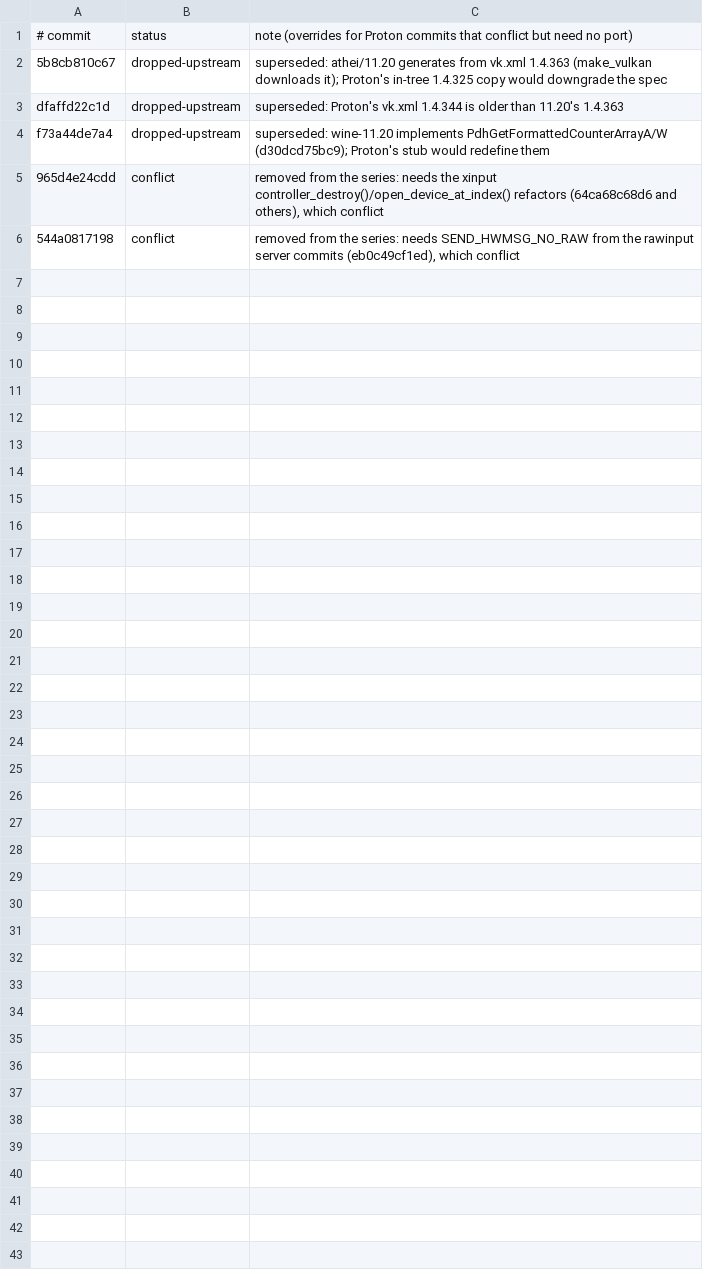
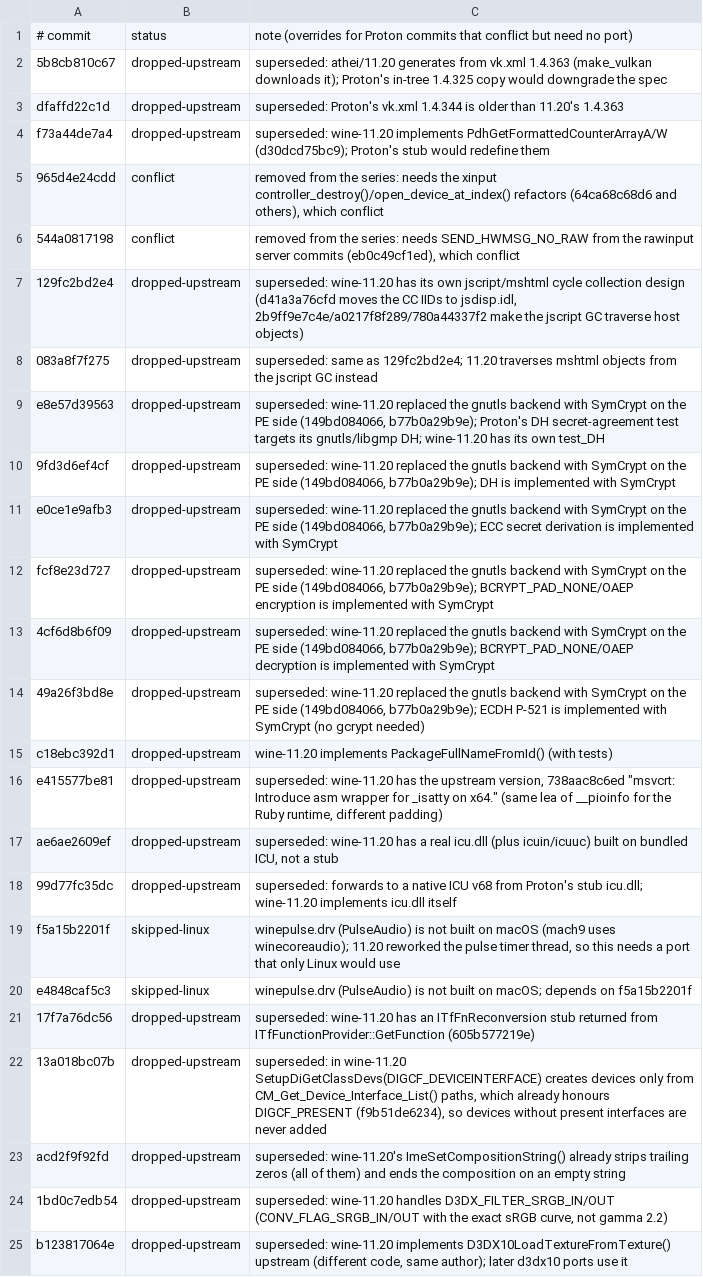
Before and after one commit to jesscarter/mproton, a TSV file: wine/scripts/manual-status.tsv, drawn as a sheet.

```diff
--- a/wine/scripts/manual-status.tsv
+++ b/wine/scripts/manual-status.tsv
@@ -6 +6,20 @@ f73a44de7a4	dropped-upstream	superseded: wine-11.20 implements PdhGetFormattedCo
 544a0817198	conflict	removed from the series: needs SEND_HWMSG_NO_RAW from the rawinput server commits (eb0c49cf1ed), which conflict
+129fc2bd2e4	dropped-upstream	superseded: wine-11.20 has its own jscript/mshtml cycle collection design (d41a3a76cfd moves the CC IIDs to jsdisp.idl, 2b9ff9e7c4e/a0217f8f289/780a44337f2 make the jscript GC traverse host objects)
+083a8f7f275	dropped-upstream	superseded: same as 129fc2bd2e4; 11.20 traverses mshtml objects from the jscript GC instead
+e8e57d39563	dropped-upstream	superseded: wine-11.20 replaced the gnutls backend with SymCrypt on the PE side (149bd084066, b77b0a29b9e); Proton's DH secret-agreement test targets its gnutls/libgmp DH; wine-11.20 has its own test_DH
+9fd3d6ef4cf	dropped-upstream	superseded: wine-11.20 replaced the gnutls backend with SymCrypt on the PE side (149bd084066, b77b0a29b9e); DH is implemented with SymCrypt
+e0ce1e9afb3	dropped-upstream	superseded: wine-11.20 replaced the gnutls backend with SymCrypt on the PE side (149bd084066, b77b0a29b9e); ECC secret derivation is implemented with SymCrypt
+fcf8e23d727	dropped-upstream	superseded: wine-11.20 replaced the gnutls backend with SymCrypt on the PE side (149bd084066, b77b0a29b9e); BCRYPT_PAD_NONE/OAEP encryption is implemented with SymCrypt
+4cf6d8b6f09	dropped-upstream	superseded: wine-11.20 replaced the gnutls backend with SymCrypt on the PE side (149bd084066, b77b0a29b9e); BCRYPT_PAD_NONE/OAEP decryption is implemented with SymCrypt
+49a26f3bd8e	dropped-upstream	superseded: wine-11.20 replaced the gnutls backend with SymCrypt on the PE side (149bd084066, b77b0a29b9e); ECDH P-521 is implemented with SymCrypt (no gcrypt needed)
+c18ebc392d1	dropped-upstream	wine-11.20 implements PackageFullNameFromId() (with tests)
+e415577be81	dropped-upstream	superseded: wine-11.20 has the upstream version, 738aac8c6ed "msvcrt: Introduce asm wrapper for _isatty on x64." (same lea of __pioinfo for the Ruby runtime, different padding)
+ae6ae2609ef	dropped-upstream	superseded: wine-11.20 has a real icu.dll (plus icuin/icuuc) built on bundled ICU, not a stub
+99d77fc35dc	dropped-upstream	superseded: forwards to a native ICU v68 from Proton's stub icu.dll; wine-11.20 implements icu.dll itself
+f5a15b2201f	skipped-linux	winepulse.drv (PulseAudio) is not built on macOS (mach9 uses winecoreaudio); 11.20 reworked the pulse timer thread, so this needs a port that only Linux would use
+e4848caf5c3	skipped-linux	winepulse.drv (PulseAudio) is not built on macOS; depends on f5a15b2201f
+17f7a76dc56	dropped-upstream	superseded: wine-11.20 has an ITfFnReconversion stub returned from ITfFunctionProvider::GetFunction (605b577219e)
+13a018bc07b	dropped-upstream	superseded: in wine-11.20 SetupDiGetClassDevs(DIGCF_DEVICEINTERFACE) creates devices only from CM_Get_Device_Interface_List() paths, which already honours DIGCF_PRESENT (f9b51de6234), so devices without present interfaces are never added
+acd2f9f92fd	dropped-upstream	superseded: wine-11.20's ImeSetCompositionString() already strips trailing zeros (all of them) and ends the composition on an empty string
+1bd0c7edb54	dropped-upstream	superseded: wine-11.20 handles D3DX_FILTER_SRGB_IN/OUT (CONV_FLAG_SRGB_IN/OUT with the exact sRGB curve, not gamma 2.2)
+b123817064e	dropped-upstream	superseded: wine-11.20 implements D3DX10LoadTextureFromTexture() upstream (different code, same author); later d3dx10 ports use it
```
Also changed, not shown: wine/series.tsv, 30 other files.
